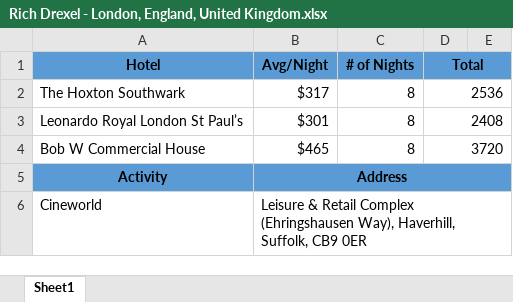
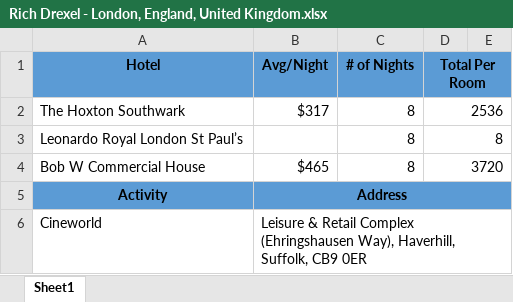
Before and after one commit to 230206-UiPath-BNYM/GetawayGurus, an Excel workbook: P2_Performer/Results/03-27-2023/Rich Drexel - London, England, United Kingdom.xlsx, sheet Sheet1, drawn as a sheet; only a part is shown; values as stored, in another font and other column widths than the file's, no borders; the diff names each change by its address in the sheet, - before the commit and + after, or states it on an @@ line.

```diff
--- a/P2_Performer/Results/03-27-2023/Rich Drexel - London, England, United Kingdom.xlsx (sheet Sheet1)
+++ b/P2_Performer/Results/03-27-2023/Rich Drexel - London, England, United Kingdom.xlsx (sheet Sheet1)
-D1: Total
+D1: Total Per Room
-B3 (Avg/Night): $301
+B3 (Avg/Night): (empty)
-D3 (Total Per Room): 2408
+D3 (Total Per Room): 8
```
Also changed, not shown: P2_Performer/Results/03-27-2023/Rich Drexel - Dallas, Texas, United States of America.xlsx, P2_Performer/Results/03-27-2023/Theresa Garibaldi - Santa Fe, New Mexico, United States of America.xlsx, 6 other files.
